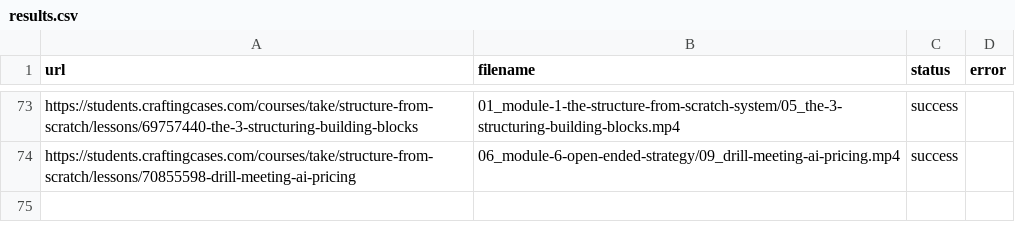
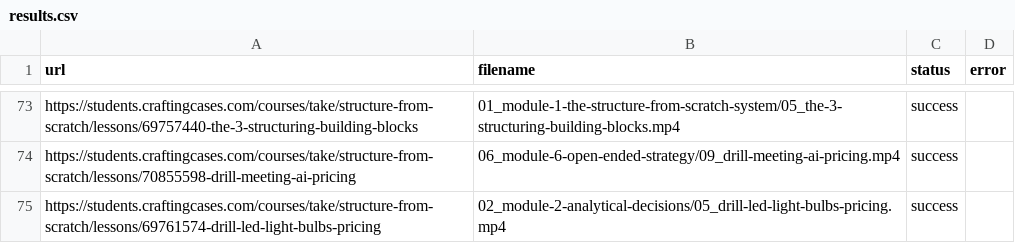
Before and after one commit to coyote1992/recordings_CC, a CSV file: results.csv, drawn as a sheet; only a part is shown, gaps mark what is left out; the diff names each change by its address in the sheet, - before the commit and + after, or states it on an @@ line.

```diff
--- a/results.csv
+++ b/results.csv
+row 75: https://students.craftingcases.com/courses/take/structure-from-scratch/lessons/69761574-drill-led-light-bulbs-pricing | 02_module-2-analytical-decisions/05_drill-led-light-bulbs-pricing.mp4 | success
```
Also changed, not shown: 1 other file.
